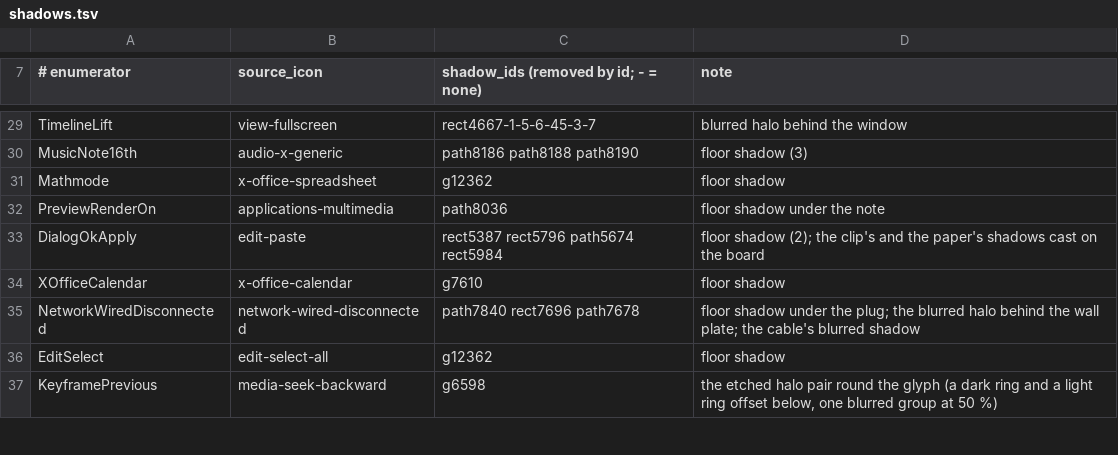
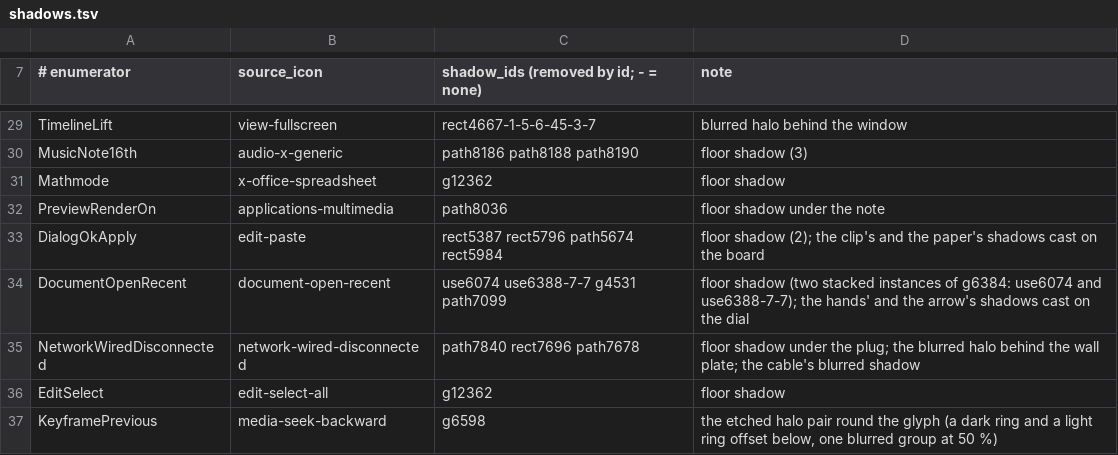
Before and after one commit to warptempo/warptempo_gui, a TSV file: tools/icon_set_adwaita_322/shadows.tsv, drawn as a sheet; only a part is shown, gaps mark what is left out; removed rows and columns are numbered as before the commit, all else as after; the diff names each change by its address in the sheet, - before the commit and + after, or states it on an @@ line.

Commit message:
History wears document-open-recent's clock with the back arrow again
Toggle History View (`h`) goes back to Adwaita 3.22's document-open-recent (architect
2026-10-16 ~02:15, "give history the clock with backarrow back"): the clock turned back,
its digits Liberation Sans Bold outlines, its four drop shadows removed - the drawing
05654f27 shipped as VcsDiff.svg, render-identical (rsvg 240 and 60 px, diff 0; the
bytes differ only in the dated notice, which now also names the shadow removal). The
enumerator is DocumentOpenRecent (the set's convention); x-office-calendar, history's for
one commit (36e1ac09), leaves the set; 61 files still. build_set.py's text-to-outlines
treatment is back for this row; kIconShifts regenerated (DocumentOpenRecent 0.1, 1.0, no
other shift moved); the full set rebuild from the tarball matches the shipped tree.
Records: icons.h, the set's and the tool's READMEs, closed_questions, CLAUDE.md.

```diff
--- a/tools/icon_set_adwaita_322/shadows.tsv
+++ b/tools/icon_set_adwaita_322/shadows.tsv
-row 34: XOfficeCalendar | x-office-calendar | g7610 | floor shadow
+row 34: DocumentOpenRecent | document-open-recent | use6074 use6388-7-7 g4531 path7099 | floor shadow (two stacked instances of g6384: use6074 and use6388-7-7); the hands' and the arrow's shadows cast on the dial
```
Also changed, not shown: tools/icon_set_adwaita_322/mapping.tsv, 11 other files.
